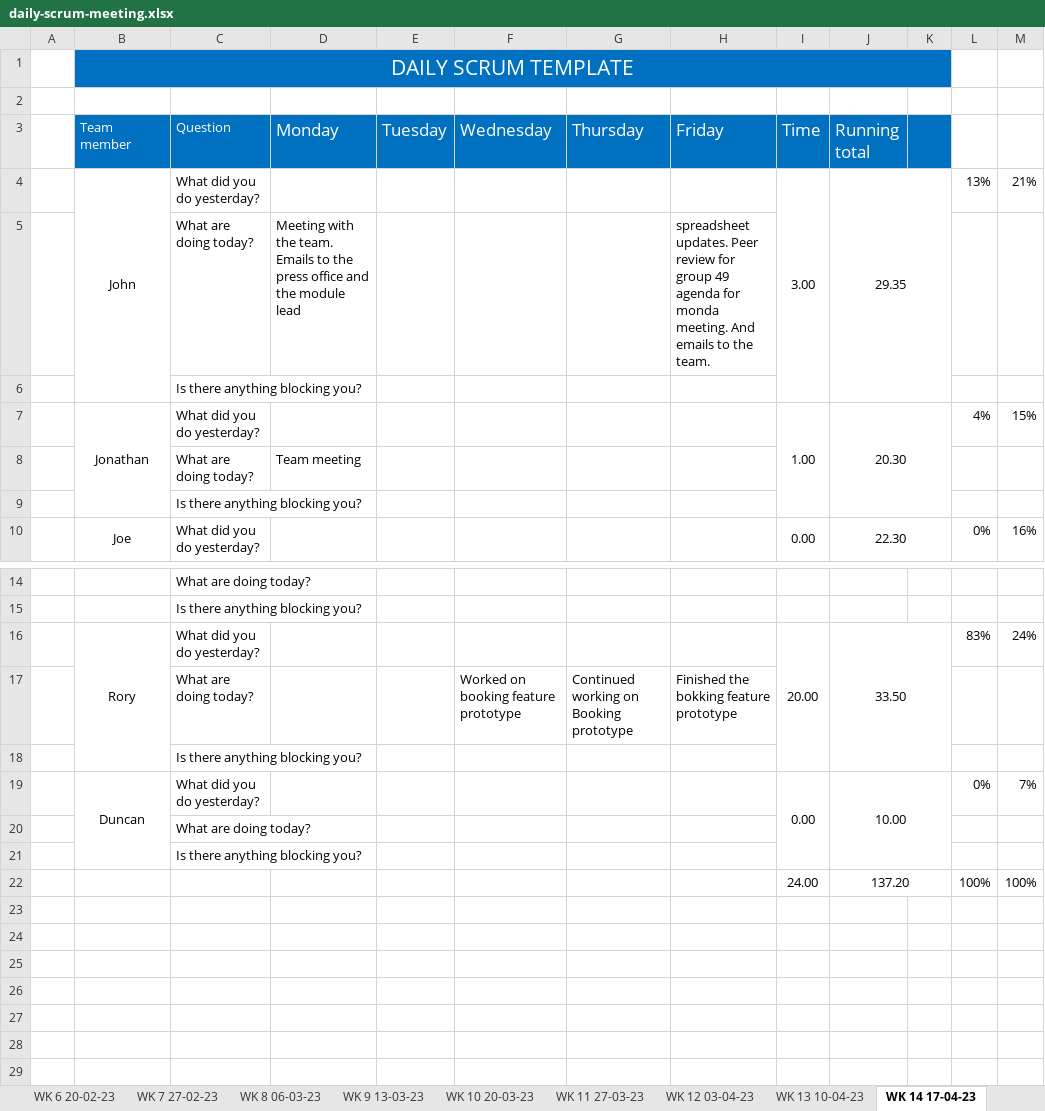
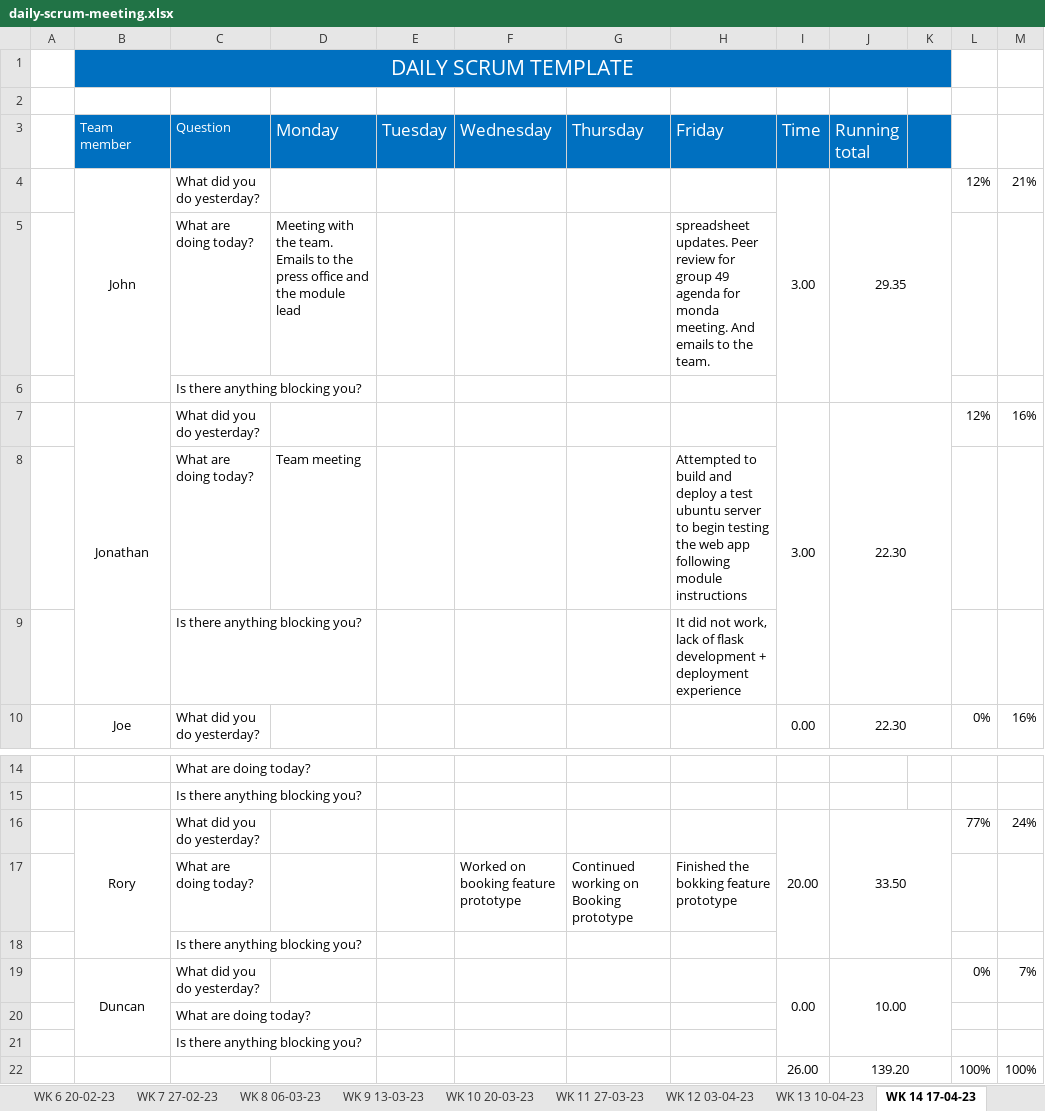
Before and after one commit to JBLACK2889/MENS-SHED-SOC09109, an Excel workbook: Documentation/daily-scrum-meeting.xlsx, sheet WK 14 17-04-23, drawn as a sheet; only a part is shown, gaps mark what is left out; values as stored, in another font and other column widths than the file's, no borders; removed rows and columns are numbered as before the commit, all else as after; the diff names each change by its address in the sheet, - before the commit and + after, or states it on an @@ line.

```diff
--- a/Documentation/daily-scrum-meeting.xlsx (sheet WK 14 17-04-23)
+++ b/Documentation/daily-scrum-meeting.xlsx (sheet WK 14 17-04-23)
-L4: 13%
+L4: 12%
-row 7:  | Jonathan | What did you do yesterday? |  |  |  |  |  | 1.00 | 20.30 |  | 4% | 15%
+row 7:  | Jonathan | What did you do yesterday? |  |  |  |  |  | 3.00 | 22.30 |  | 12% | 16%
-H8 (Friday): (empty)
+H8 (Friday): Attempted to build and deploy a test ubuntu server to begin testing the web app following module instructions
-H9 (Friday): (empty)
+H9 (Friday): It did not work, lack of flask development + deployment experience
-L16: 83%
+L16: 77%
-I22 (Time): 24.00
+I22 (Time): 26.00
-J22 (Running total): 137.20
+J22 (Running total): 139.20
```
Also changed, not shown: Documentation/Contribution.xlsx.
